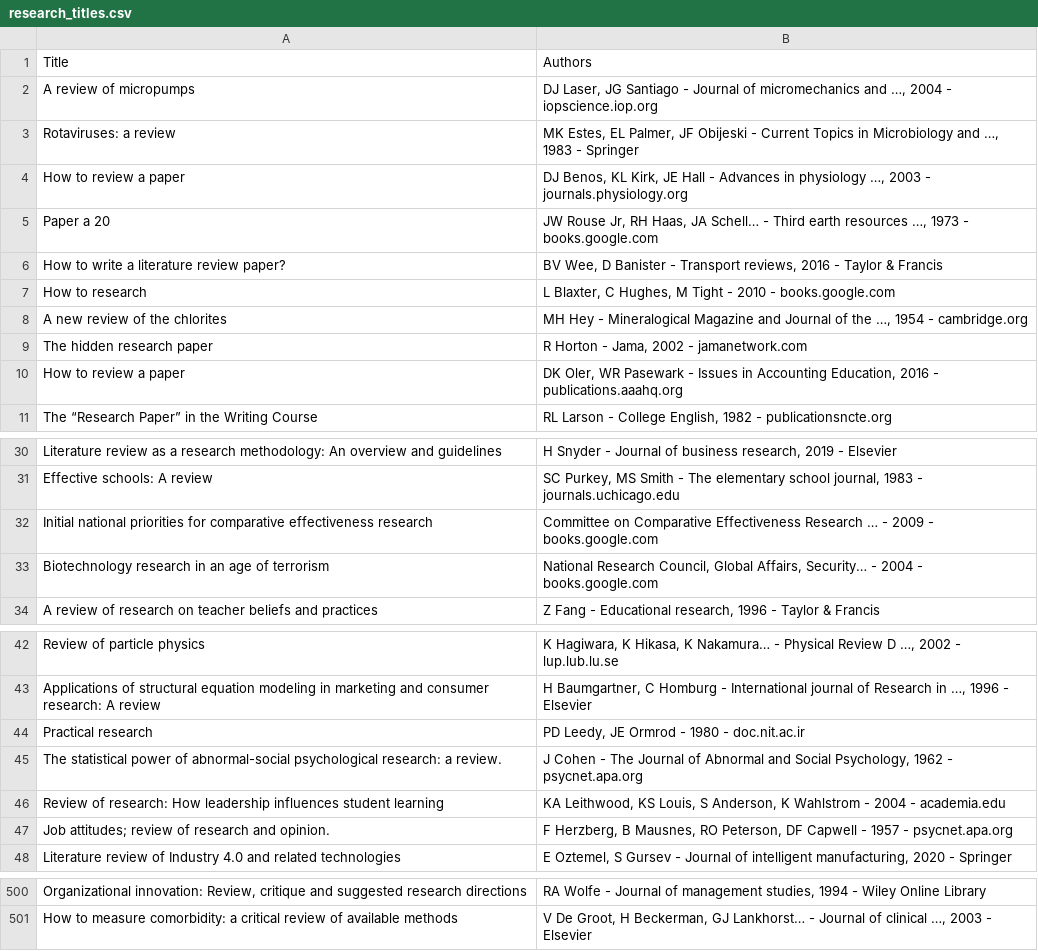
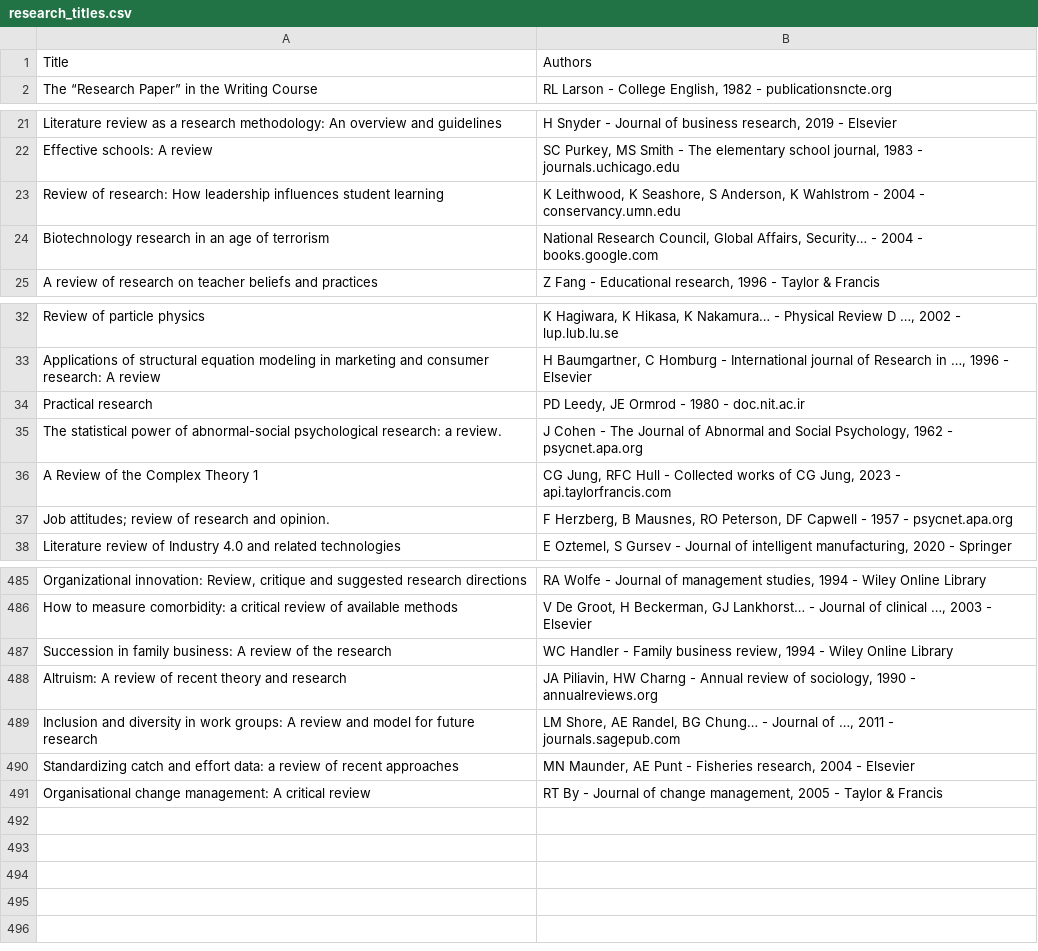
Before and after one commit to HeyItzAine/Scrapex, a CSV file: Data/research_titles.csv, drawn as a sheet; only a part is shown, gaps mark what is left out; removed rows and columns are numbered as before the commit, all else as after; the diff covers the shown part only; the diff names each change by its address in the sheet, - before the commit and + after, or states it on an @@ line.

```diff
--- a/Data/research_titles.csv
+++ b/Data/research_titles.csv
-row 2: A review of micropumps | DJ Laser, JG Santiago - Journal of micromechanics and …, 2004 - iopscience.iop.org
-row 3: Rotaviruses: a review | MK Estes, EL Palmer, JF Obijeski - Current Topics in Microbiology and …, 1983 - Springer
-row 4: How to review a paper | DJ Benos, KL Kirk, JE Hall - Advances in physiology …, 2003 - journals.physiology.org
-row 5: Paper a 20 | JW Rouse Jr, RH Haas, JA Schell… - Third earth resources …, 1973 - books.google.com
-row 6: How to write a literature review paper? | BV Wee, D Banister - Transport reviews, 2016 - Taylor & Francis
-row 7: How to research | L Blaxter, C Hughes, M Tight - 2010 - books.google.com
-row 8: A new review of the chlorites | MH Hey - Mineralogical Magazine and Journal of the …, 1954 - cambridge.org
-row 9: The hidden research paper | R Horton - Jama, 2002 - jamanetwork.com
-row 10: How to review a paper | DK Oler, WR Pasewark - Issues in Accounting Education, 2016 - publications.aaahq.org
-row 32: Initial national priorities for comparative effectiveness research | Committee on Comparative Effectiveness Research … - 2009 - books.google.com
+row 23: Review of research: How leadership influences student learning | K Leithwood, K Seashore, S Anderson, K Wahlstrom - 2004 - conservancy.umn.edu
-row 46: Review of research: How leadership influences student learning | KA Leithwood, KS Louis, S Anderson, K Wahlstrom - 2004 - academia.edu
+row 36: A Review of the Complex Theory 1 | CG Jung, RFC Hull - Collected works of CG Jung, 2023 - api.taylorfrancis.com
+row 487: Succession in family business: A review of the research | WC Handler - Family business review, 1994 - Wiley Online Library
+row 488: Altruism: A review of recent theory and research | JA Piliavin, HW Charng - Annual review of sociology, 1990 - annualreviews.org
+row 489: Inclusion and diversity in work groups: A review and model for future research | LM Shore, AE Randel, BG Chung… - Journal of …, 2011 - journals.sagepub.com
+row 490: Standardizing catch and effort data: a review of recent approaches | MN Maunder, AE Punt - Fisheries research, 2004 - Elsevier
+row 491: Organisational change management: A critical review | RT By - Journal of change management, 2005 - Taylor & Francis
```
Also changed, not shown: 4 added rows, 10 removed rows and 13 moved rows elsewhere in this file, 3 other files.
